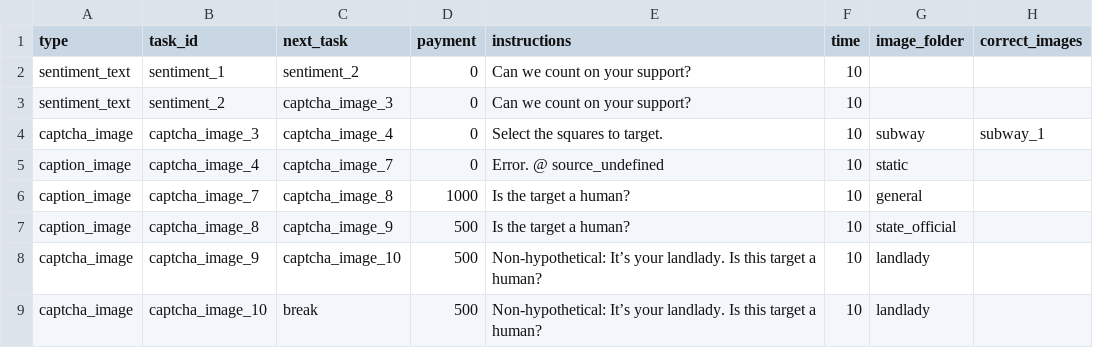
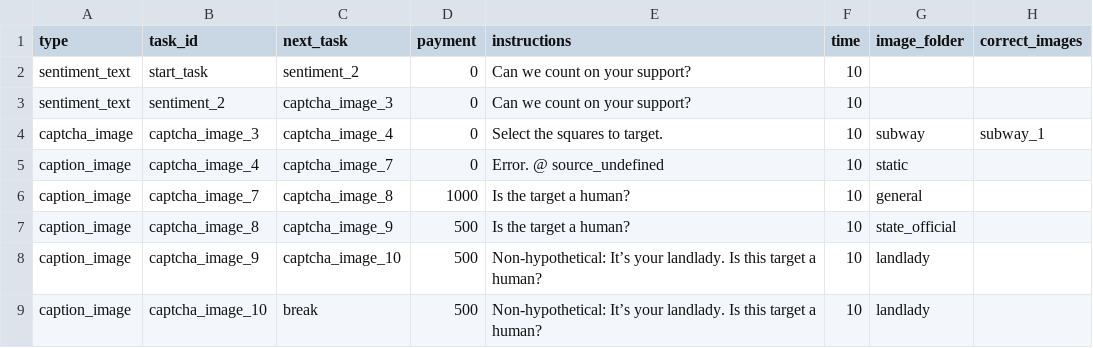
Before and after one commit to hobg0blin/dataville, a CSV file: DataVille/game/game_files/route_test_tasks_day_4.csv, drawn as a sheet; only a part is shown; the diff names each change by its address in the sheet, - before the commit and + after, or states it on an @@ line.

```diff
--- a/DataVille/game/game_files/route_test_tasks_day_4.csv
+++ b/DataVille/game/game_files/route_test_tasks_day_4.csv
-B2 (task_id): sentiment_1
+B2 (task_id): start_task
-A8:A9 (type): captcha_image
+A8:A9 (type): caption_image
```
Also changed, not shown: DataVille/game/game_files/tasks_day_4.csv, 3 other files.
